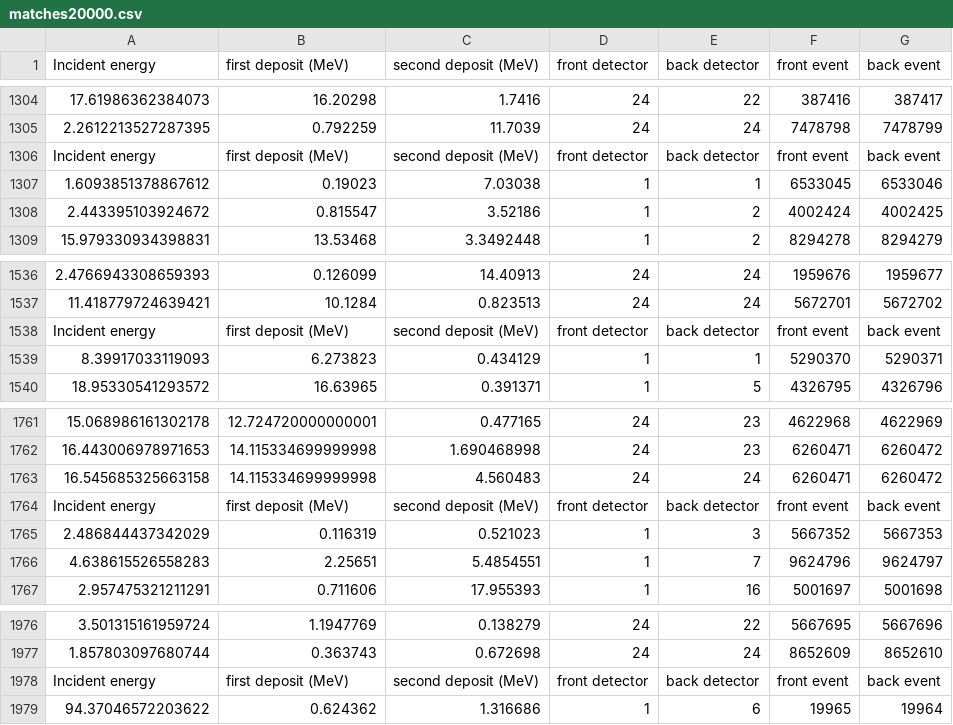
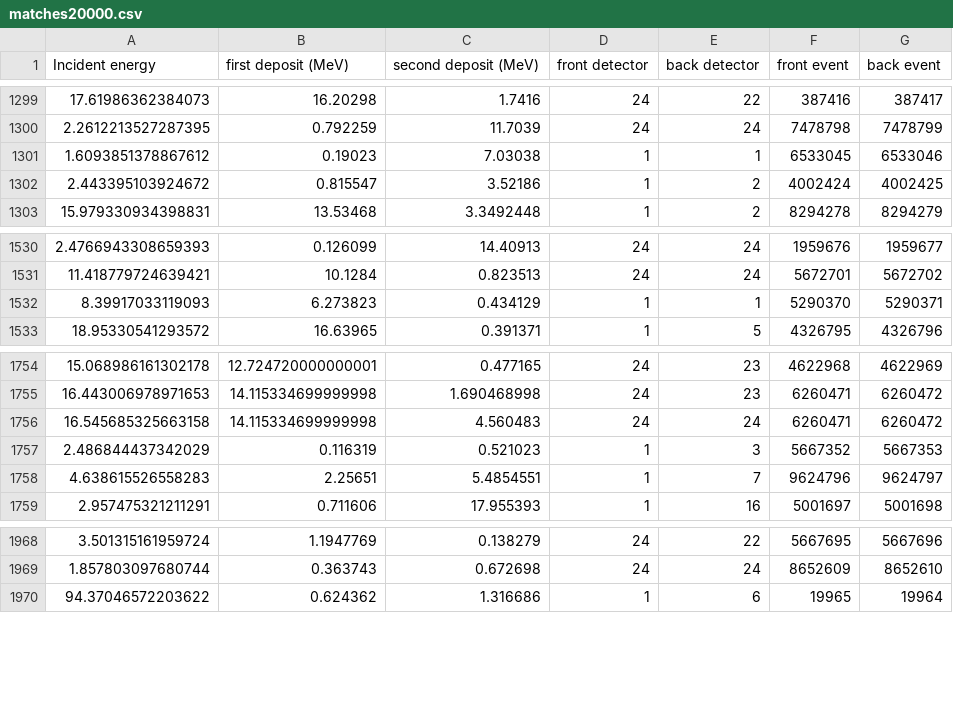
Before and after one commit to AntonKristensen/PicoTDC, a CSV file: Simulations/FinalSims/Stochastic/output/matches20000.csv, drawn as a sheet; only a part is shown, gaps mark what is left out; the diff covers the shown part only; the diff names each change by its address in the sheet, - before the commit and + after, or states it on an @@ line.

```diff
--- a/Simulations/FinalSims/Stochastic/output/matches20000.csv
+++ b/Simulations/FinalSims/Stochastic/output/matches20000.csv
-row 1306: Incident energy | first deposit (MeV) | second deposit (MeV) | front detector | back detector | front event | back event
-row 1538: Incident energy | first deposit (MeV) | second deposit (MeV) | front detector | back detector | front event | back event
-row 1764: Incident energy | first deposit (MeV) | second deposit (MeV) | front detector | back detector | front event | back event
-row 1978: Incident energy | first deposit (MeV) | second deposit (MeV) | front detector | back detector | front event | back event
```
Also changed, not shown: 5 removed rows elsewhere in this file, Simulations/FinalSims/Stochastic/output/matches100000.csv, Simulations/FinalSims/Stochastic/output/matches30000.csv, 12 other files.
